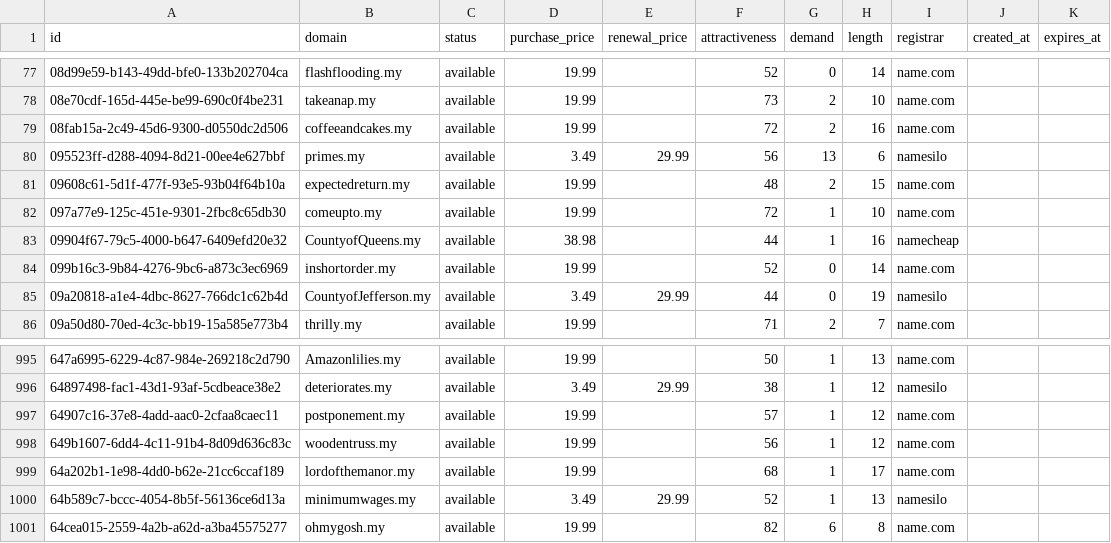
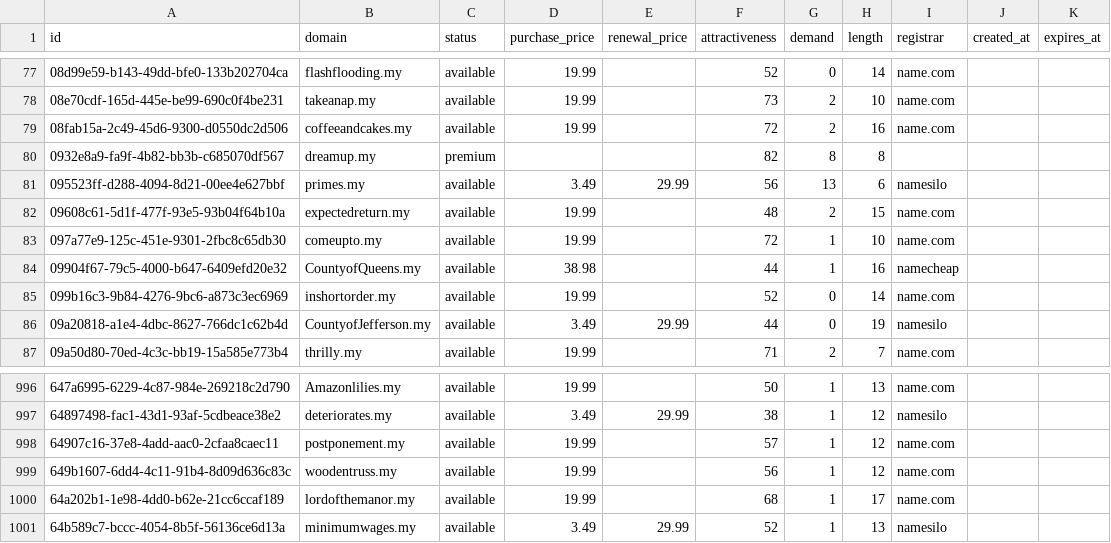
Before and after one commit to UniqueDomains/my-oneword-domains, a CSV file: my.csv, drawn as a sheet; only a part is shown, gaps mark what is left out; removed rows and columns are numbered as before the commit, all else as after; the diff names each change by its address in the sheet, - before the commit and + after, or states it on an @@ line.

Commit message:
Domains update

```diff
--- a/my.csv
+++ b/my.csv
+row 80: 0932e8a9-fa9f-4b82-bb3b-c685070df567 | dreamup.my | premium |  |  | 82 | 8 | 8
-row 1001: 64cea015-2559-4a2b-a62d-a3ba45575277 | ohmygosh.my | available | 19.99 |  | 82 | 6 | 8 | name.com
```
Also changed, not shown: 2 other files.
